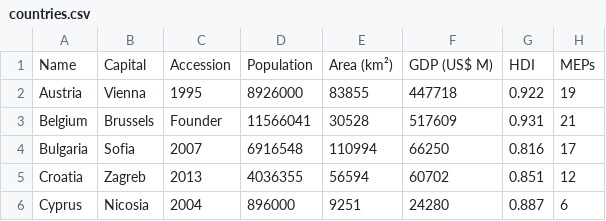
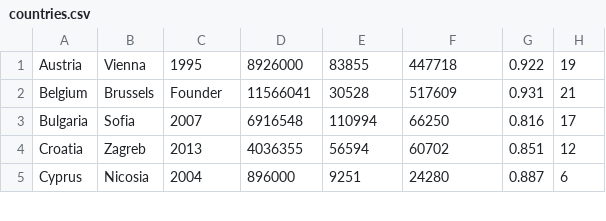
Before and after one commit to lipflip010/bcxp-programming-challenge, a CSV file: src/main/resources/de/bcxp/challenge/countries.csv, drawn as a sheet; only a part is shown.

Commit message:
fix: modify csv data and bean mapping

```diff
--- a/src/main/resources/de/bcxp/challenge/countries.csv
+++ b/src/main/resources/de/bcxp/challenge/countries.csv
@@ -1,2 +1 @@
-Name;Capital;Accession;Population;Area (km²);GDP (US$ M);HDI;MEPs
 Austria;Vienna;1995;8926000;83855;447718;0.922;19
```
Also changed, not shown: 2 other files.
